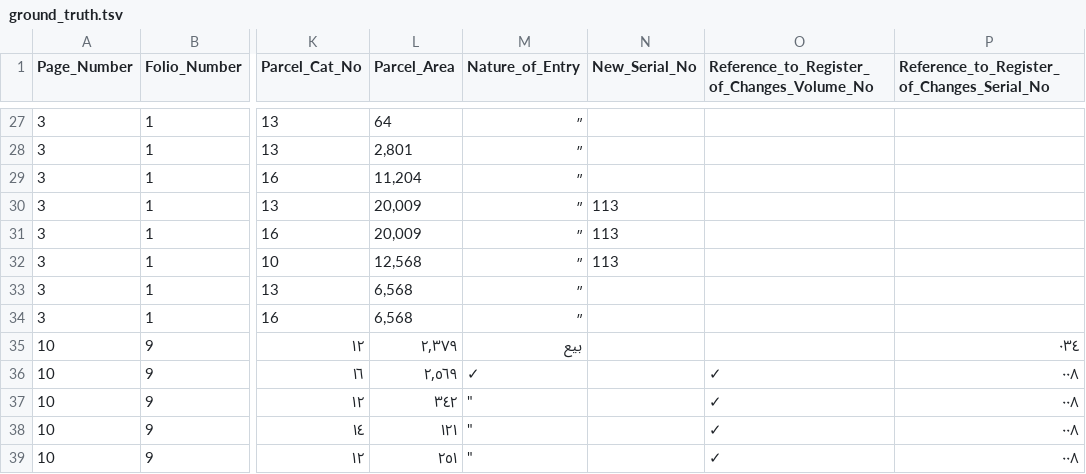
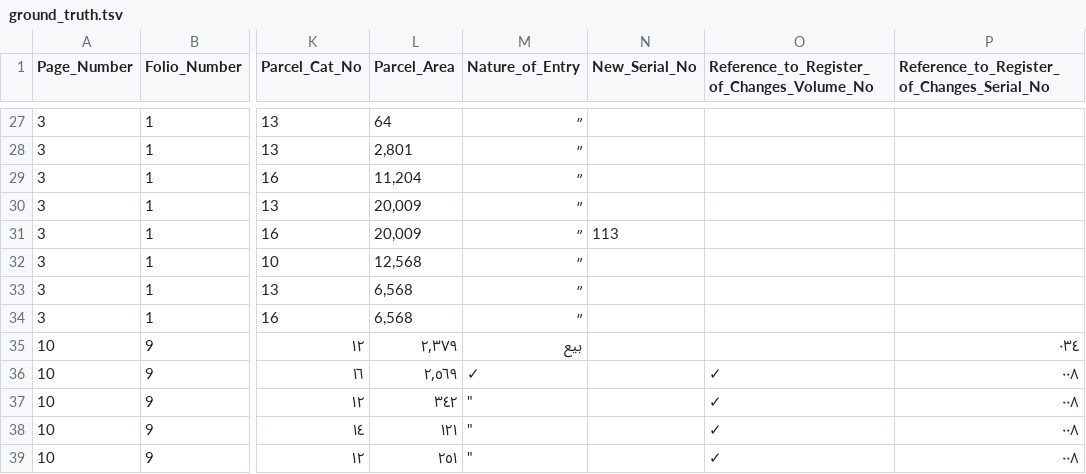
Before and after one commit to sinairusinek/Hadita, a TSV file: ground_truth.tsv, drawn as a sheet; only a part is shown, gaps mark what is left out; the diff names each change by its address in the sheet, - before the commit and + after, or states it on an @@ line.

Commit message:
RA save (Sinai): page 3, page 10, page 50 — 2026-04-22 09:08 UTC

```diff
--- a/ground_truth.tsv
+++ b/ground_truth.tsv
-N30 (New_Serial_No): 113
+N30 (New_Serial_No): (empty)
-N32 (New_Serial_No): 113
+N32 (New_Serial_No): (empty)
```
